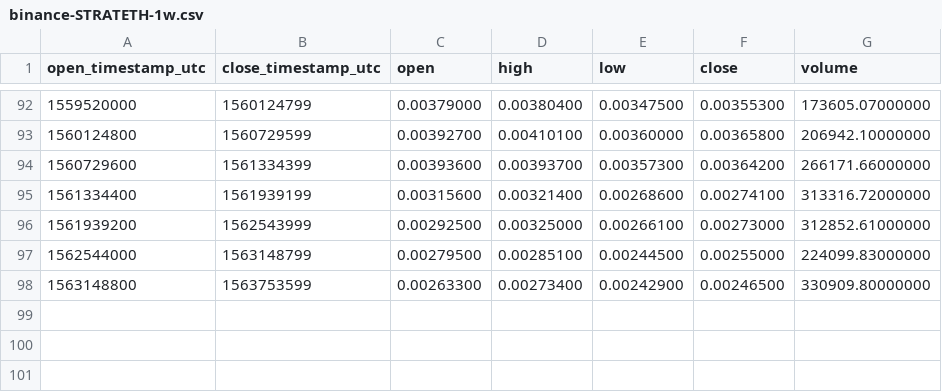
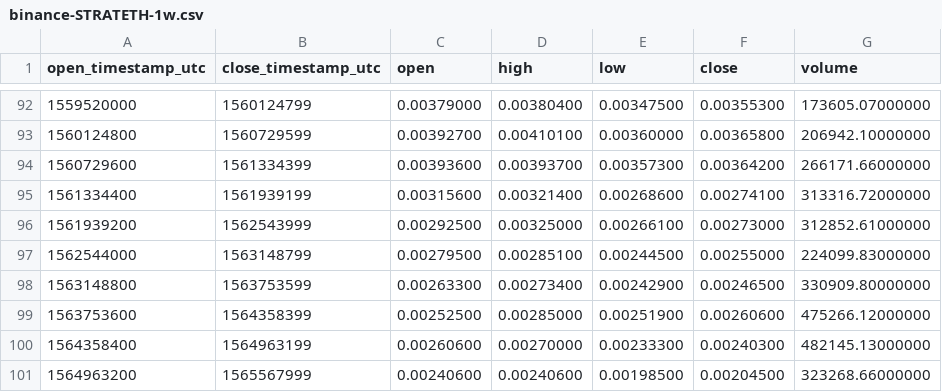
Before and after one commit to cryptobigbro/binance-STRATETH, a CSV file: binance-STRATETH-1w.csv, drawn as a sheet; only a part is shown, gaps mark what is left out.

```diff
--- a/binance-STRATETH-1w.csv
+++ b/binance-STRATETH-1w.csv
@@ -98 +98,4 @@ open_timestamp_utc,close_timestamp_utc,open,high,low,close,volume
 1563148800,1563753599,0.00263300,0.00273400,0.00242900,0.00246500,330909.80000000
+1563753600,1564358399,0.00252500,0.00285000,0.00251900,0.00260600,475266.12000000
+1564358400,1564963199,0.00260600,0.00270000,0.00233300,0.00240300,482145.13000000
+1564963200,1565567999,0.00240600,0.00240600,0.00198500,0.00204500,323268.66000000
```
Also changed, not shown: binance-STRATETH-1M.csv, binance-STRATETH-1d.csv, 1 other file.
